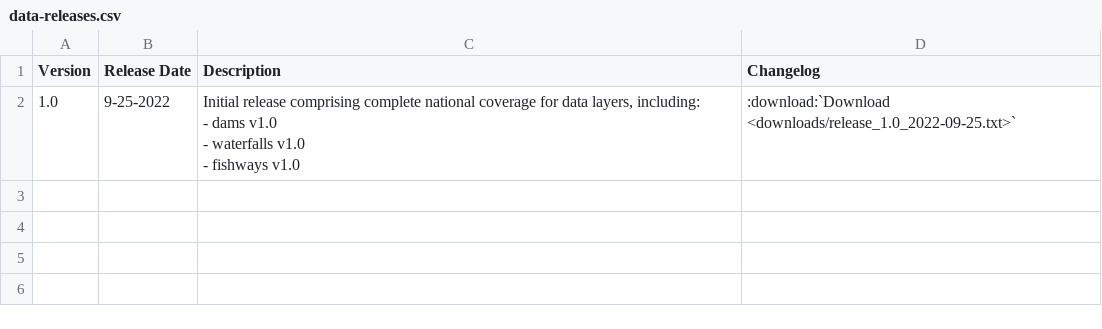
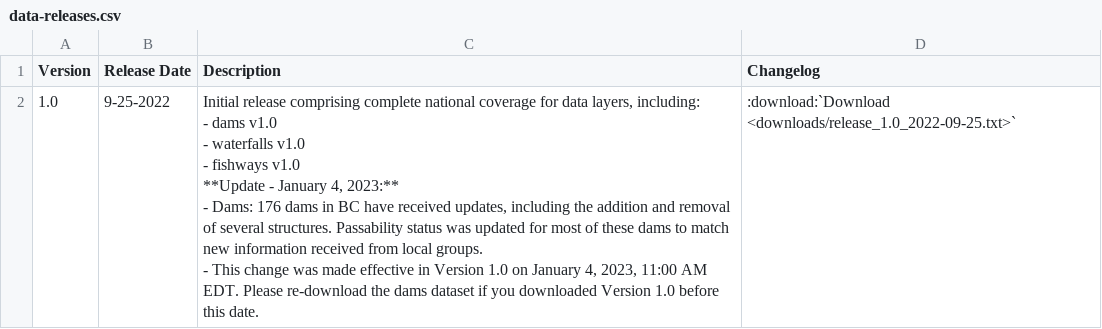
Before and after one commit to Canadian-Wildlife-Federation/Documentation, a CSV file: docs/source/docs_user/tbl/data-releases.csv, drawn as a sheet.

Commit message:
bc updates 1.0
data release and data source content

```diff
--- a/docs/source/docs_user/tbl/data-releases.csv
+++ b/docs/source/docs_user/tbl/data-releases.csv
@@ -1,8 +1,14 @@
 Version,Release Date,Description,Changelog
-1.0,9-25-2022,"Initial release comprising complete national coverage for data layers, including:
-
-- dams v1.0
-
-- waterfalls v1.0
-
-- fishways v1.0",:download:`Download <downloads/release_1.0_2022-09-25.txt>`
+1.0,9-25-2022,"Initial release comprising complete national coverage for data layers, including:
+
+- dams v1.0
+
+- waterfalls v1.0
+
+- fishways v1.0
+
+**Update - January 4, 2023:**
+
+- Dams: 176 dams in BC have received updates, including the addition and removal of several structures. Passability status was updated for most of these dams to match new information received from local groups.
+
+- This change was made effective in Version 1.0 on January 4, 2023, 11:00 AM EDT. Please re-download the dams dataset if you downloaded Version 1.0 before this date.",:download:`Download <downloads/release_1.0_2022-09-25.txt>`
```
Also changed, not shown: 1 other file.
